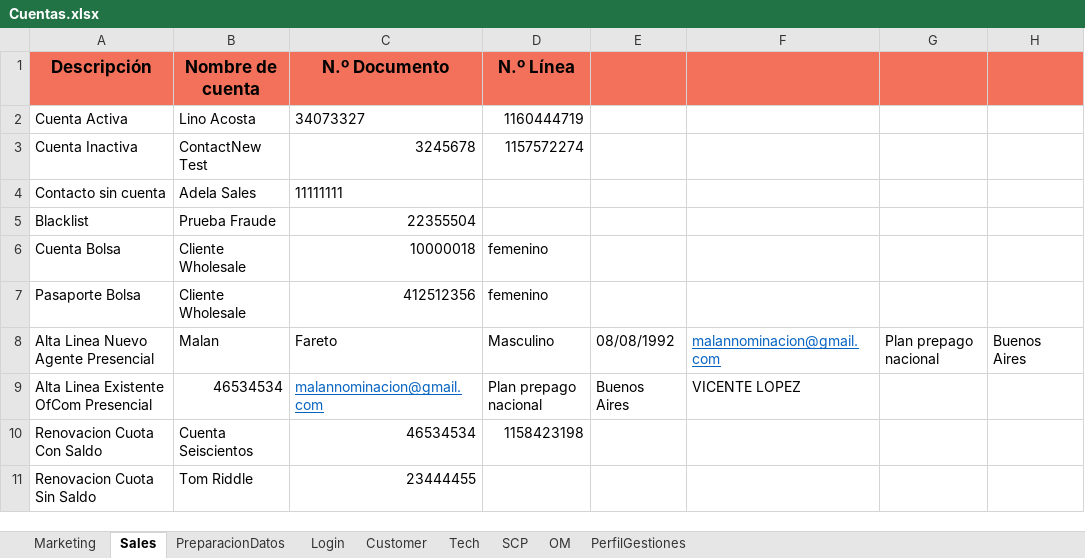
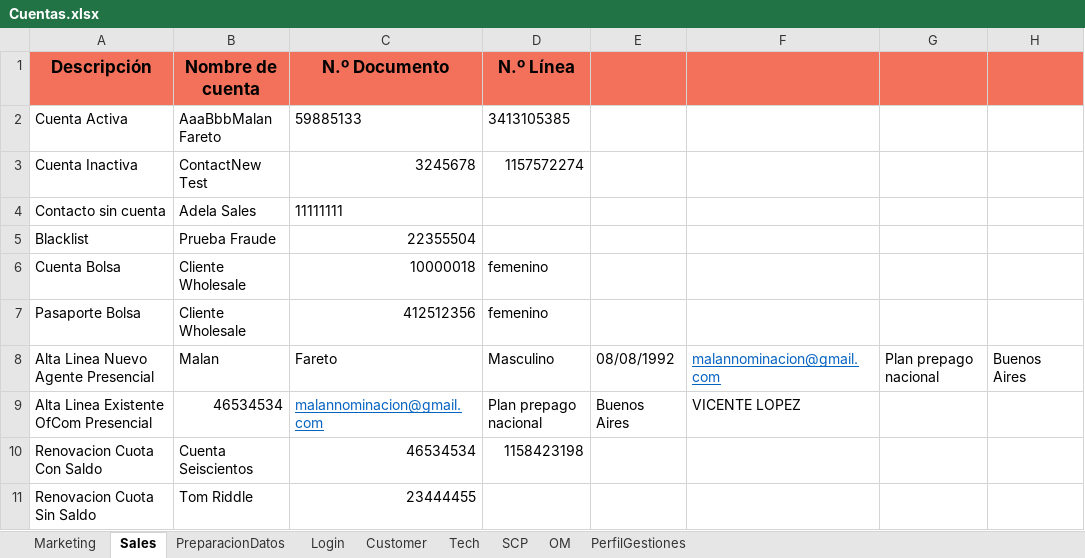
Before and after one commit to FlorangelRC/TelecomProyectoFAN, an Excel workbook: Cuentas.xlsx, sheet Sales, drawn as a sheet; only a part is shown; values as stored, in another font and other column widths than the file's, no borders; the diff names each change by its address in the sheet, - before the commit and + after, or states it on an @@ line.

```diff
--- a/Cuentas.xlsx (sheet Sales)
+++ b/Cuentas.xlsx (sheet Sales)
-B2 (Nombre de cuenta): Lino Acosta
+B2 (Nombre de cuenta): AaaBbbMalan Fareto
-C2 (N.º Documento): 34073327
+C2 (N.º Documento): 59885133
-D2 (N.º Línea): 1160444719
+D2 (N.º Línea): 3413105385
```
Also changed, not shown: sheet PreparacionDatos, sheet PerfilGestiones, 3 other files.
